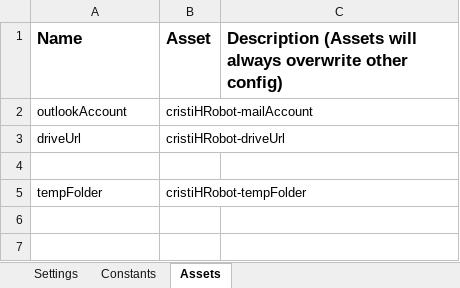
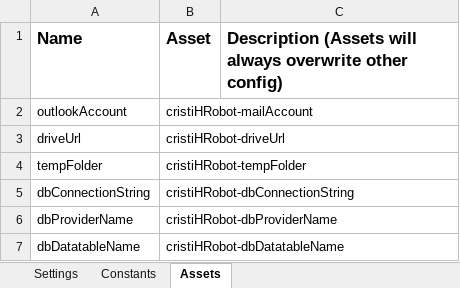
Before and after one commit to platix37/HRobot, an Excel workbook: Data/Config.xlsx, sheet Assets, drawn as a sheet; values as stored, in another font and other column widths than the file's, no borders; removed rows and columns are numbered as before the commit, all else as after; the diff names each change by its address in the sheet, - before the commit and + after, or states it on an @@ line.

```diff
--- a/Data/Config.xlsx (sheet Assets)
+++ b/Data/Config.xlsx (sheet Assets)
-row 4: (empty)
+row 5: dbConnectionString | cristiHRobot-dbConnectionString
+row 6: dbProviderName | cristiHRobot-dbProviderName
+row 7: dbDatatableName | cristiHRobot-dbDatatableName
```
Also changed, not shown: sheet Constants.
